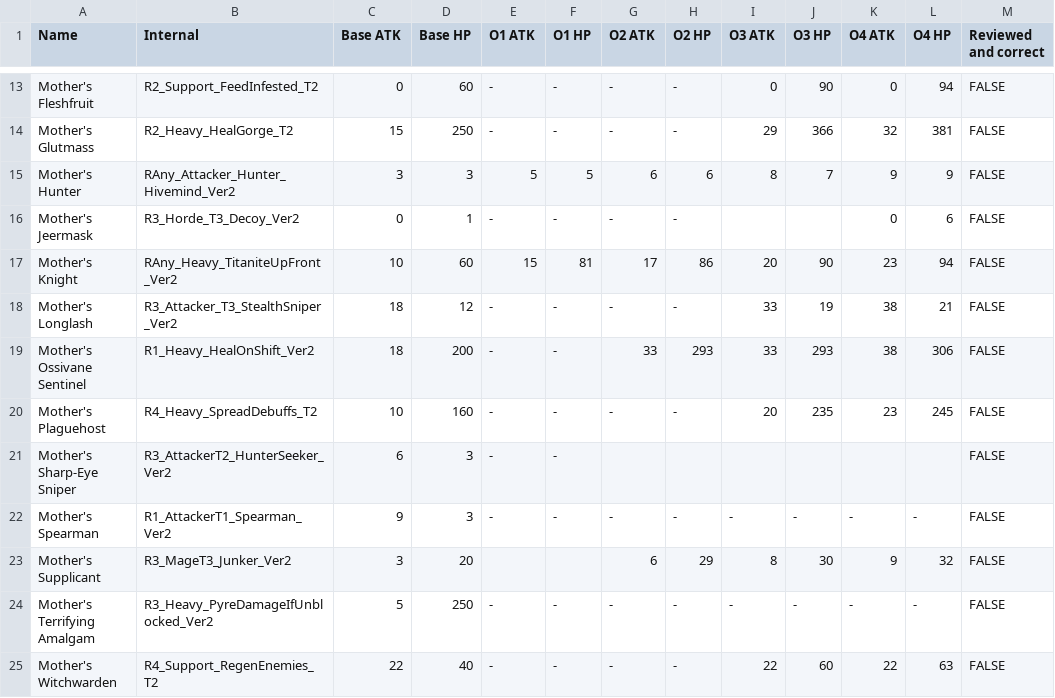
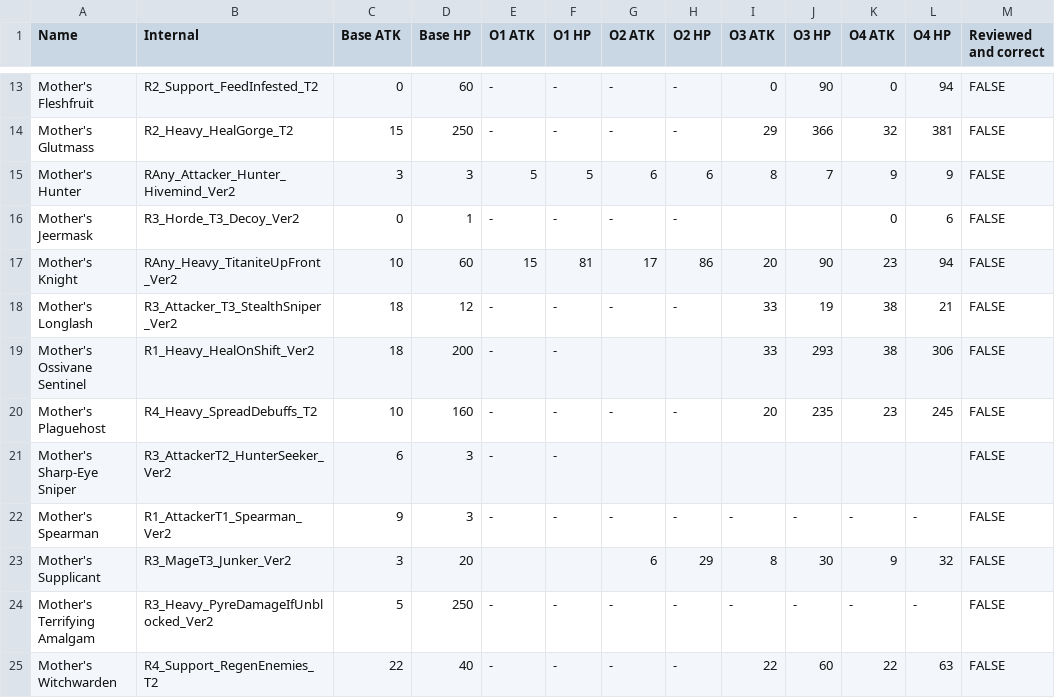
Before and after one commit to mashpanic/sstracker, a CSV file: enemy_observations.csv, drawn as a sheet; only a part is shown, gaps mark what is left out.

```diff
--- a/enemy_observations.csv
+++ b/enemy_observations.csv
@@ -18,3 +18,3 @@ Mother's Knight,RAny_Heavy_TitaniteUpFront_Ver2,10,60,15,81,17,86,20,90,23,94,FA
 Mother's Longlash,R3_Attacker_T3_StealthSniper_Ver2,18,12,-,-,-,-,33,19,38,21,FALSE
-Mother's Ossivane Sentinel,R1_Heavy_HealOnShift_Ver2,18,200,-,-,33,293,33,293,38,306,FALSE
+Mother's Ossivane Sentinel,R1_Heavy_HealOnShift_Ver2,18,200,-,-,,,33,293,38,306,FALSE
 Mother's Plaguehost,R4_Heavy_SpreadDebuffs_T2,10,160,-,-,-,-,20,235,23,245,FALSE
```
Also changed, not shown: 1 other file.
